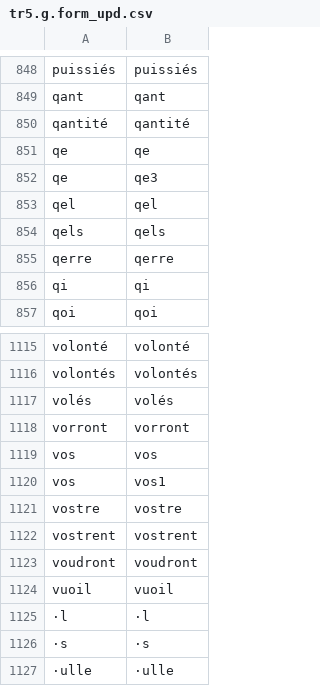
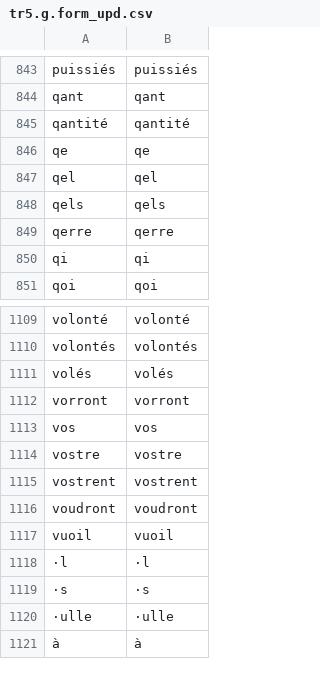
Before and after one commit to mmaterni/ula2, a CSV file: ula_data/data_restored/tr5.g.form_upd.csv, drawn as a sheet; only a part is shown, gaps mark what is left out; the shorter side is filled out with more unchanged rows; the diff covers the shown part only.

```diff
--- a/ula_data/data_restored/tr5.g.form_upd.csv
+++ b/ula_data/data_restored/tr5.g.form_upd.csv
@@ -851,3 +846,2 @@ qantité|qantité||||||
 qe|qe||||||
-qe|qe3||||||
 qel|qel||||||
@@ -1119,3 +1113,2 @@ vorront|vorront||||||
 vos|vos||||||
-vos|vos1||||||
 vostre|vostre||||||
```
Also changed, not shown: 5 removed rows elsewhere in this file, ula_data/data_restored/tr5.g.token_upd.csv, 9 other files.
